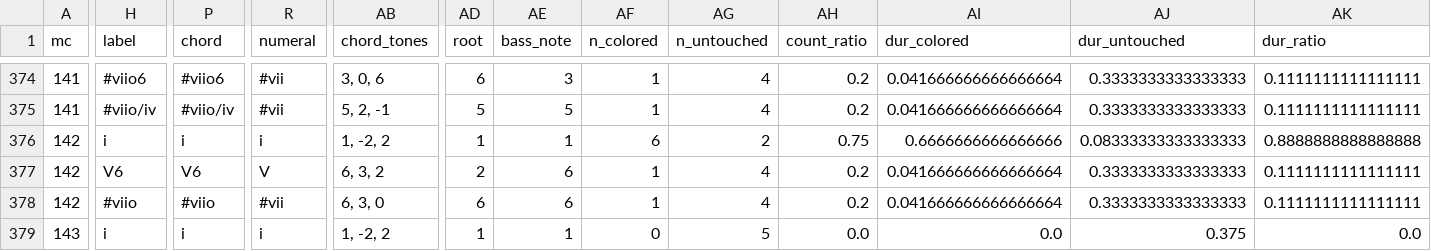
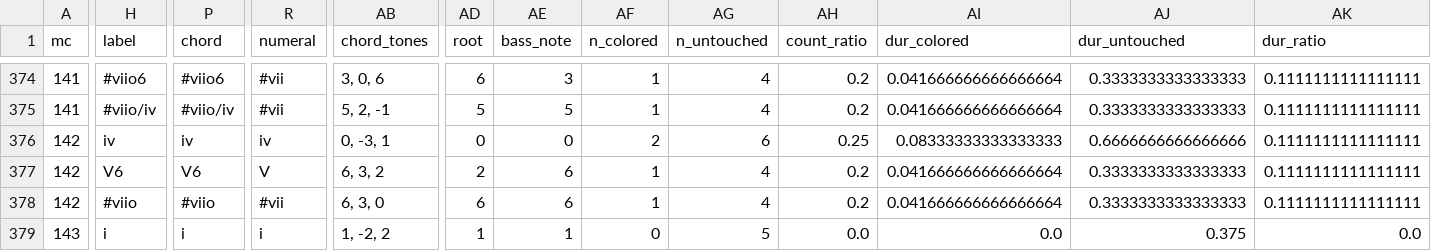
Before and after one commit to DCMLab/kozeluh_sonatas, a TSV file: reviewed/21op17no3b_reviewed.tsv, drawn as a sheet; only a part is shown, gaps mark what is left out; the diff names each change by its address in the sheet, - before the commit and + after, or states it on an @@ line.

```diff
--- a/reviewed/21op17no3b_reviewed.tsv
+++ b/reviewed/21op17no3b_reviewed.tsv
-H376 (label): i
+H376 (label): iv
-P376 (chord): i
+P376 (chord): iv
-R376 (numeral): i
+R376 (numeral): iv
-AB376 (chord_tones): 1, -2, 2
+AB376 (chord_tones): 0, -3, 1
-AD376 (root): 1
+AD376 (root): 0
-AE376 (bass_note): 1
+AE376 (bass_note): 0
-AF376 (n_colored): 6
+AF376 (n_colored): 2
-AG376 (n_untouched): 2
+AG376 (n_untouched): 6
-AH376 (count_ratio): 0.75
+AH376 (count_ratio): 0.25
-AI376 (dur_colored): 0.6666666666666666
+AI376 (dur_colored): 0.08333333333333333
-AJ376 (dur_untouched): 0.08333333333333333
+AJ376 (dur_untouched): 0.6666666666666666
-AK376 (dur_ratio): 0.8888888888888888
+AK376 (dur_ratio): 0.1111111111111111
```
Also changed, not shown: harmonies/21op17no3b.harmonies.tsv, metadata.tsv, 6 other files.
